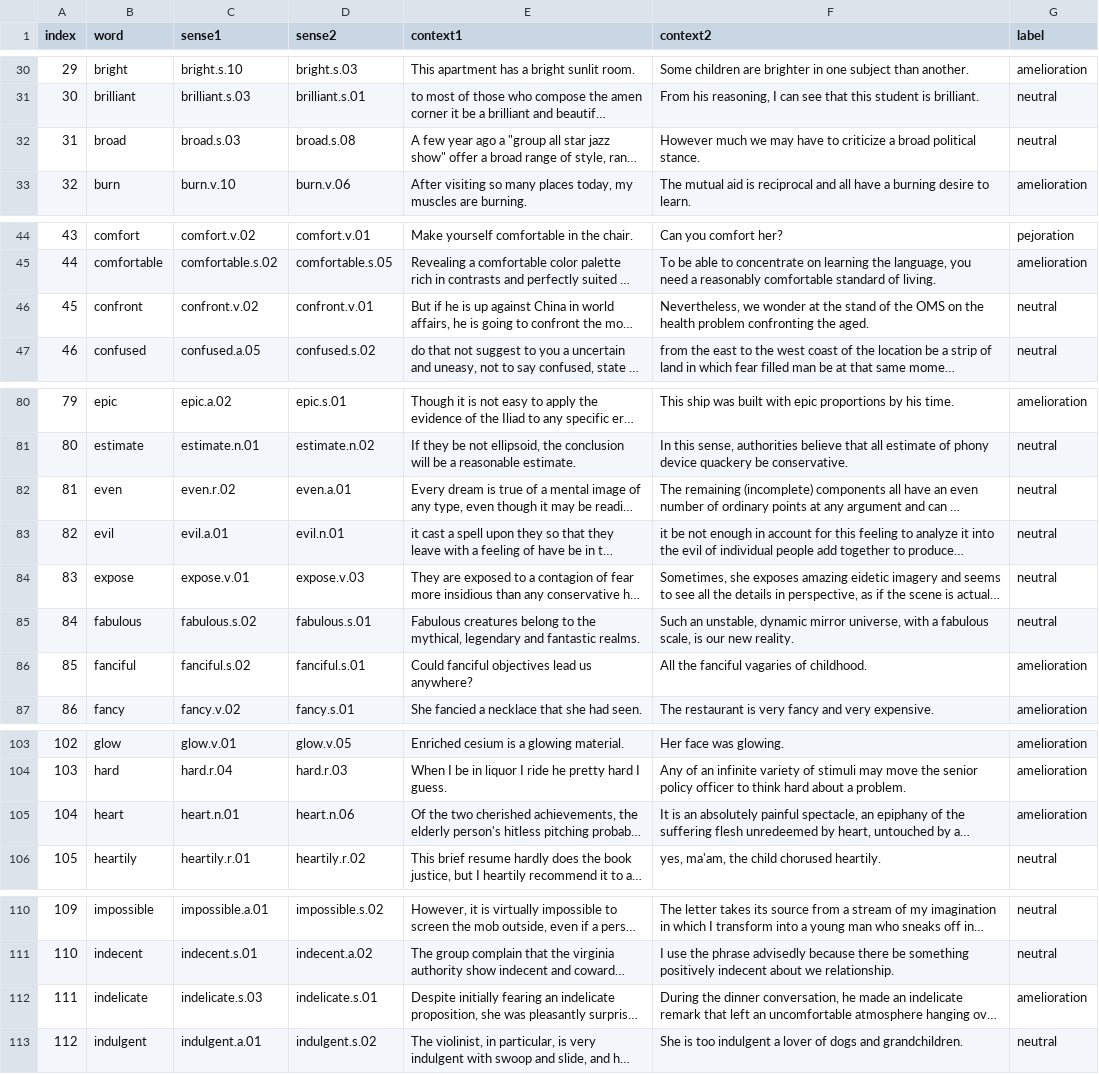
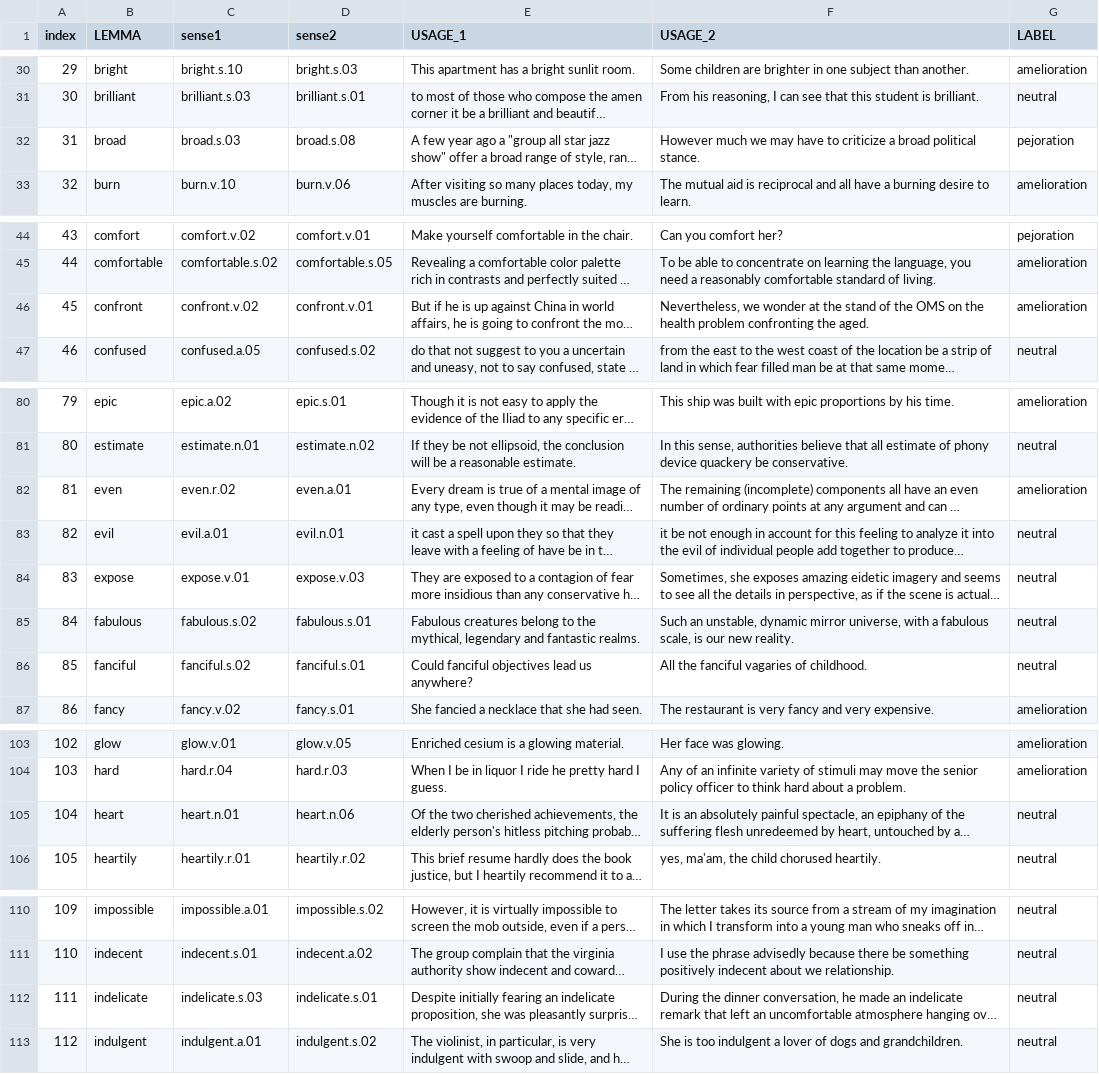
Before and after one commit to jadermcs/change_characterization, a CSV file: data/orientation.csv, drawn as a sheet; only a part is shown, gaps mark what is left out; long unchanged cells end in …; the diff covers the shown part only; the diff names each change by its address in the sheet, - before the commit and + after, or states it on an @@ line.

```diff
--- a/data/orientation.csv
+++ b/data/orientation.csv
-B1: word
+B1: LEMMA
-E1: context1
+E1: USAGE_1
-F1: context2
+F1: USAGE_2
-G1: label
+G1: LABEL
-G32 (LABEL): neutral
+G32 (LABEL): pejoration
-G46 (LABEL): neutral
+G46 (LABEL): amelioration
-G82 (LABEL): neutral
+G82 (LABEL): amelioration
-G86 (LABEL): amelioration
+G86 (LABEL): neutral
-G105 (LABEL): amelioration
+G105 (LABEL): neutral
-G112 (LABEL): amelioration
+G112 (LABEL): neutral
```
Also changed, not shown: 23 edited cells elsewhere in this file.
